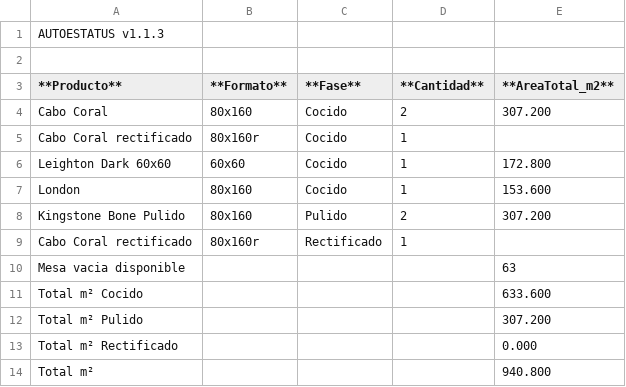
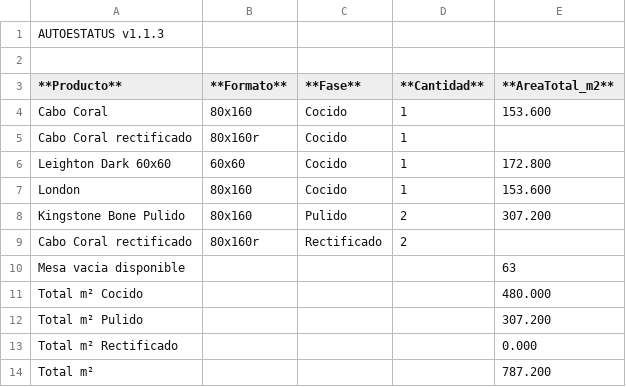
Before and after one commit to Dienicx/AUTOESTATUS, a TSV file: docs/recuento_productos.tsv, drawn as a sheet.

Commit message:
AUTOESTATUS update 2026-08-06 22:57:02

```diff
--- a/docs/recuento_productos.tsv
+++ b/docs/recuento_productos.tsv
@@ -3,3 +3,3 @@
 **Producto**	**Formato**	**Fase**	**Cantidad**	**AreaTotal_m2**
-Cabo Coral	80x160	Cocido	2	307.200
+Cabo Coral	80x160	Cocido	1	153.600
 Cabo Coral rectificado	80x160r	Cocido	1	
@@ -8,7 +8,7 @@ London	80x160	Cocido	1	153.600
 Kingstone Bone Pulido	80x160	Pulido	2	307.200
-Cabo Coral rectificado	80x160r	Rectificado	1	
+Cabo Coral rectificado	80x160r	Rectificado	2	
 Mesa vacia disponible				63
-Total m² Cocido				633.600
+Total m² Cocido				480.000
 Total m² Pulido				307.200
 Total m² Rectificado				0.000
-Total m²				940.800
+Total m²				787.200
```
